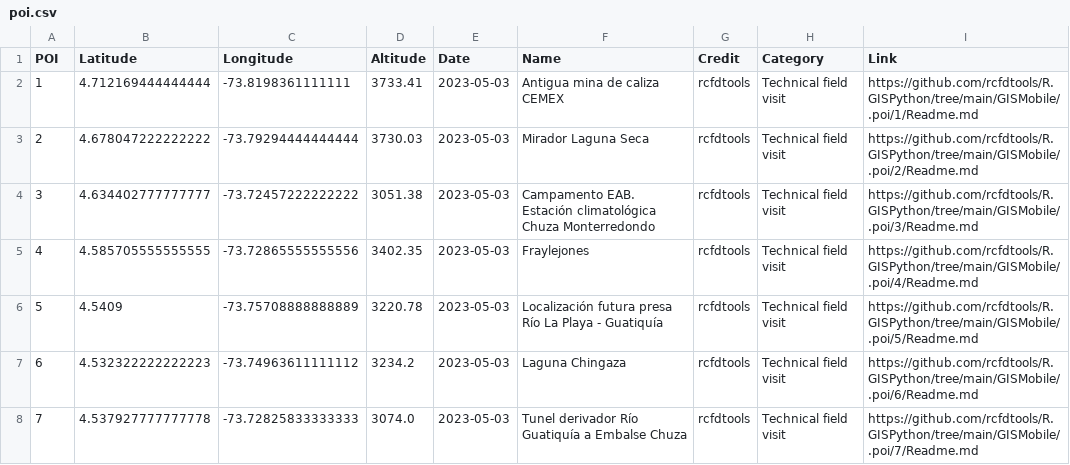
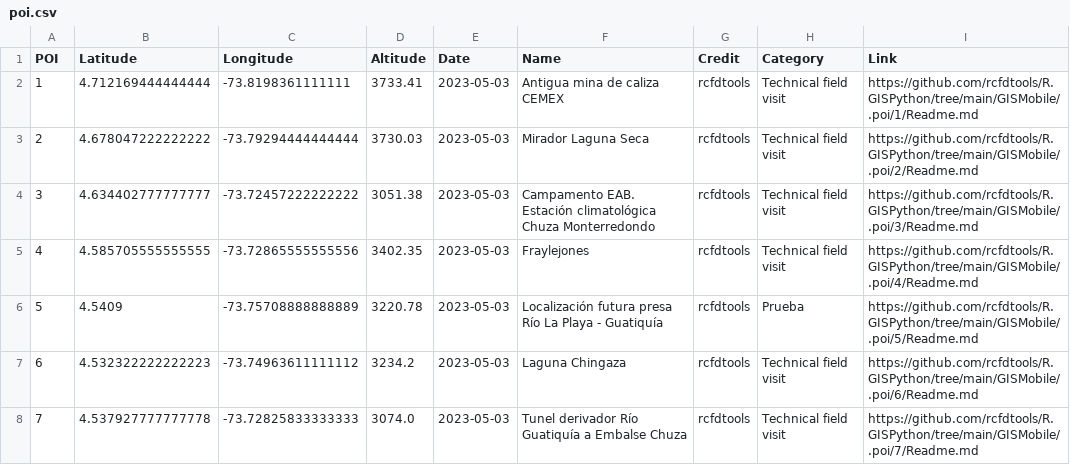
Before and after one commit to rcfdtools/R.GISPython, a CSV file: GISMobile/.poi/poi.csv, drawn as a sheet.

```diff
--- a/GISMobile/.poi/poi.csv
+++ b/GISMobile/.poi/poi.csv
@@ -5,3 +5,3 @@ POI,Latitude,Longitude,Altitude,Date,Name,Credit,Category,Link
 4,4.585705555555555,-73.72865555555556,3402.35,2023-05-03,Fraylejones,rcfdtools,Technical field visit,https://github.com/rcfdtools/R.GISPython/tree/main/GISMobile/.poi/4/Readme.md
-5,4.5409,-73.75708888888889,3220.78,2023-05-03,Localización futura presa Río La Playa - Guatiquía,rcfdtools,Technical field visit,https://github.com/rcfdtools/R.GISPython/tree/main/GISMobile/.poi/5/Readme.md
+5,4.5409,-73.75708888888889,3220.78,2023-05-03,Localización futura presa Río La Playa - Guatiquía,rcfdtools,Prueba,https://github.com/rcfdtools/R.GISPython/tree/main/GISMobile/.poi/5/Readme.md
 6,4.532322222222223,-73.74963611111112,3234.2,2023-05-03,Laguna Chingaza,rcfdtools,Technical field visit,https://github.com/rcfdtools/R.GISPython/tree/main/GISMobile/.poi/6/Readme.md
```
Also changed, not shown: 4 other files.
